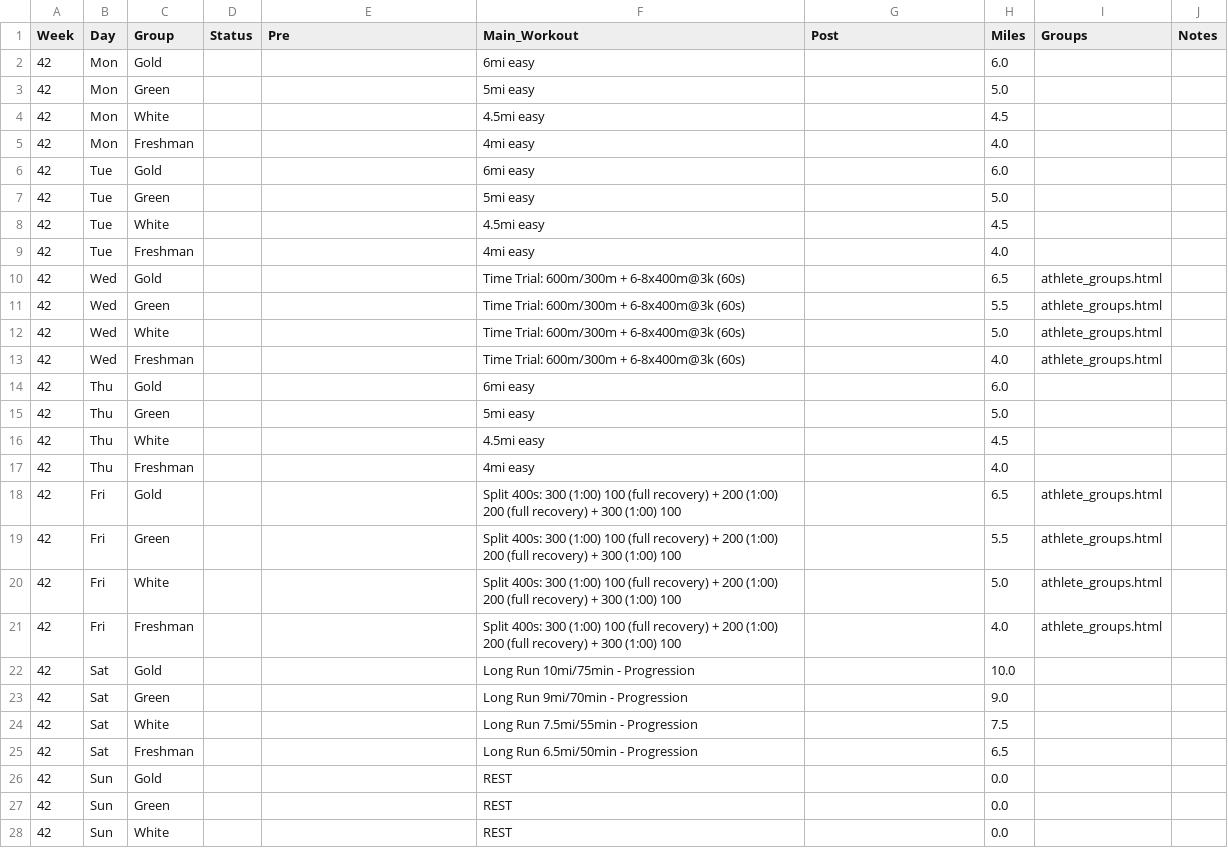
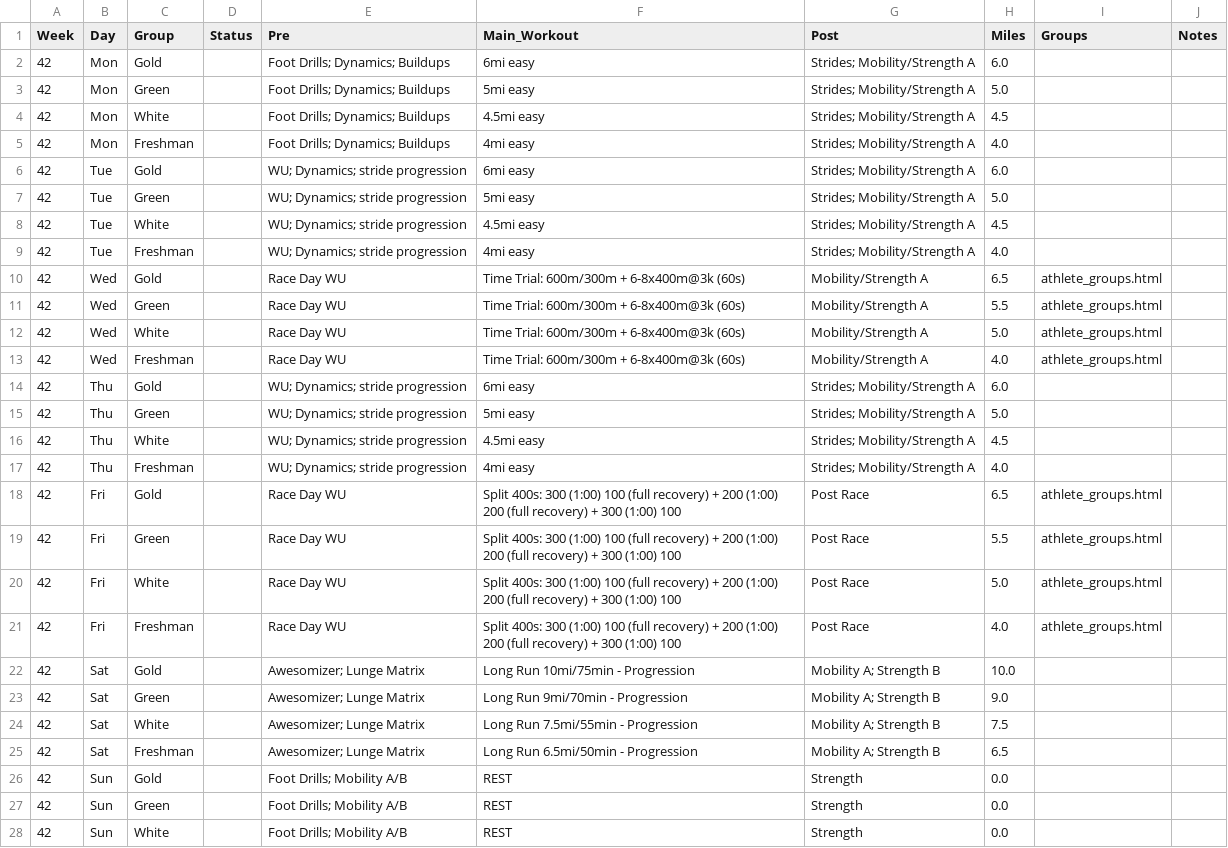
Before and after one commit to krisruns/stx-xc-training, a CSV file: weekly_schedules/week42.csv, drawn as a sheet; only a part is shown; the diff covers the shown part only.

```diff
--- a/weekly_schedules/week42.csv
+++ b/weekly_schedules/week42.csv
@@ -1,28 +1,28 @@
 Week,Day,Group,Status,Pre,Main_Workout,Post,Miles,Groups,Notes
-42,Mon,Gold,,,6mi easy,,6.0,,
-42,Mon,Green,,,5mi easy,,5.0,,
-42,Mon,White,,,4.5mi easy,,4.5,,
-42,Mon,Freshman,,,4mi easy,,4.0,,
-42,Tue,Gold,,,6mi easy,,6.0,,
-42,Tue,Green,,,5mi easy,,5.0,,
-42,Tue,White,,,4.5mi easy,,4.5,,
-42,Tue,Freshman,,,4mi easy,,4.0,,
-42,Wed,Gold,,,Time Trial: 600m/300m + 6-8x400m@3k (60s),,6.5,athlete_groups.html,
-42,Wed,Green,,,Time Trial: 600m/300m + 6-8x400m@3k (60s),,5.5,athlete_groups.html,
-42,Wed,White,,,Time Trial: 600m/300m + 6-8x400m@3k (60s),,5.0,athlete_groups.html,
-42,Wed,Freshman,,,Time Trial: 600m/300m + 6-8x400m@3k (60s),,4.0,athlete_groups.html,
-42,Thu,Gold,,,6mi easy,,6.0,,
-42,Thu,Green,,,5mi easy,,5.0,,
-42,Thu,White,,,4.5mi easy,,4.5,,
-42,Thu,Freshman,,,4mi easy,,4.0,,
-42,Fri,Gold,,,Split 400s: 300 (1:00) 100 (full recovery) + 200 (1:00) 200 (full recovery) + 300 (1:00) 100,,6.5,athlete_groups.html,
-42,Fri,Green,,,Split 400s: 300 (1:00) 100 (full recovery) + 200 (1:00) 200 (full recovery) + 300 (1:00) 100,,5.5,athlete_groups.html,
-42,Fri,White,,,Split 400s: 300 (1:00) 100 (full recovery) + 200 (1:00) 200 (full recovery) + 300 (1:00) 100,,5.0,athlete_groups.html,
-42,Fri,Freshman,,,Split 400s: 300 (1:00) 100 (full recovery) + 200 (1:00) 200 (full recovery) + 300 (1:00) 100,,4.0,athlete_groups.html,
-42,Sat,Gold,,,Long Run 10mi/75min - Progression,,10.0,,
-42,Sat,Green,,,Long Run 9mi/70min - Progression,,9.0,,
-42,Sat,White,,,Long Run 7.5mi/55min - Progression,,7.5,,
-42,Sat,Freshman,,,Long Run 6.5mi/50min - Progression,,6.5,,
-42,Sun,Gold,,,REST,,0.0,,
-42,Sun,Green,,,REST,,0.0,,
-42,Sun,White,,,REST,,0.0,,
+42,Mon,Gold,,Foot Drills; Dynamics; Buildups,6mi easy,Strides; Mobility/Strength A,6.0,,
+42,Mon,Green,,Foot Drills; Dynamics; Buildups,5mi easy,Strides; Mobility/Strength A,5.0,,
+42,Mon,White,,Foot Drills; Dynamics; Buildups,4.5mi easy,Strides; Mobility/Strength A,4.5,,
+42,Mon,Freshman,,Foot Drills; Dynamics; Buildups,4mi easy,Strides; Mobility/Strength A,4.0,,
+42,Tue,Gold,,WU; Dynamics; stride progression,6mi easy,Strides; Mobility/Strength A,6.0,,
+42,Tue,Green,,WU; Dynamics; stride progression,5mi easy,Strides; Mobility/Strength A,5.0,,
+42,Tue,White,,WU; Dynamics; stride progression,4.5mi easy,Strides; Mobility/Strength A,4.5,,
+42,Tue,Freshman,,WU; Dynamics; stride progression,4mi easy,Strides; Mobility/Strength A,4.0,,
+42,Wed,Gold,,Race Day WU,Time Trial: 600m/300m + 6-8x400m@3k (60s),Mobility/Strength A,6.5,athlete_groups.html,
+42,Wed,Green,,Race Day WU,Time Trial: 600m/300m + 6-8x400m@3k (60s),Mobility/Strength A,5.5,athlete_groups.html,
+42,Wed,White,,Race Day WU,Time Trial: 600m/300m + 6-8x400m@3k (60s),Mobility/Strength A,5.0,athlete_groups.html,
+42,Wed,Freshman,,Race Day WU,Time Trial: 600m/300m + 6-8x400m@3k (60s),Mobility/Strength A,4.0,athlete_groups.html,
+42,Thu,Gold,,WU; Dynamics; stride progression,6mi easy,Strides; Mobility/Strength A,6.0,,
+42,Thu,Green,,WU; Dynamics; stride progression,5mi easy,Strides; Mobility/Strength A,5.0,,
+42,Thu,White,,WU; Dynamics; stride progression,4.5mi easy,Strides; Mobility/Strength A,4.5,,
+42,Thu,Freshman,,WU; Dynamics; stride progression,4mi easy,Strides; Mobility/Strength A,4.0,,
+42,Fri,Gold,,Race Day WU,Split 400s: 300 (1:00) 100 (full recovery) + 200 (1:00) 200 (full recovery) + 300 (1:00) 100,Post Race,6.5,athlete_groups.html,
+42,Fri,Green,,Race Day WU,Split 400s: 300 (1:00) 100 (full recovery) + 200 (1:00) 200 (full recovery) + 300 (1:00) 100,Post Race,5.5,athlete_groups.html,
+42,Fri,White,,Race Day WU,Split 400s: 300 (1:00) 100 (full recovery) + 200 (1:00) 200 (full recovery) + 300 (1:00) 100,Post Race,5.0,athlete_groups.html,
+42,Fri,Freshman,,Race Day WU,Split 400s: 300 (1:00) 100 (full recovery) + 200 (1:00) 200 (full recovery) + 300 (1:00) 100,Post Race,4.0,athlete_groups.html,
+42,Sat,Gold,,Awesomizer; Lunge Matrix,Long Run 10mi/75min - Progression,Mobility A; Strength B,10.0,,
+42,Sat,Green,,Awesomizer; Lunge Matrix,Long Run 9mi/70min - Progression,Mobility A; Strength B,9.0,,
+42,Sat,White,,Awesomizer; Lunge Matrix,Long Run 7.5mi/55min - Progression,Mobility A; Strength B,7.5,,
+42,Sat,Freshman,,Awesomizer; Lunge Matrix,Long Run 6.5mi/50min - Progression,Mobility A; Strength B,6.5,,
+42,Sun,Gold,,Foot Drills; Mobility A/B,REST,Strength,0.0,,
+42,Sun,Green,,Foot Drills; Mobility A/B,REST,Strength,0.0,,
+42,Sun,White,,Foot Drills; Mobility A/B,REST,Strength,0.0,,
```
Also changed, not shown: 2 edited cells elsewhere in this file, weekly_schedules/week43.csv, weekly_schedules/week44.csv, 6 other files.
